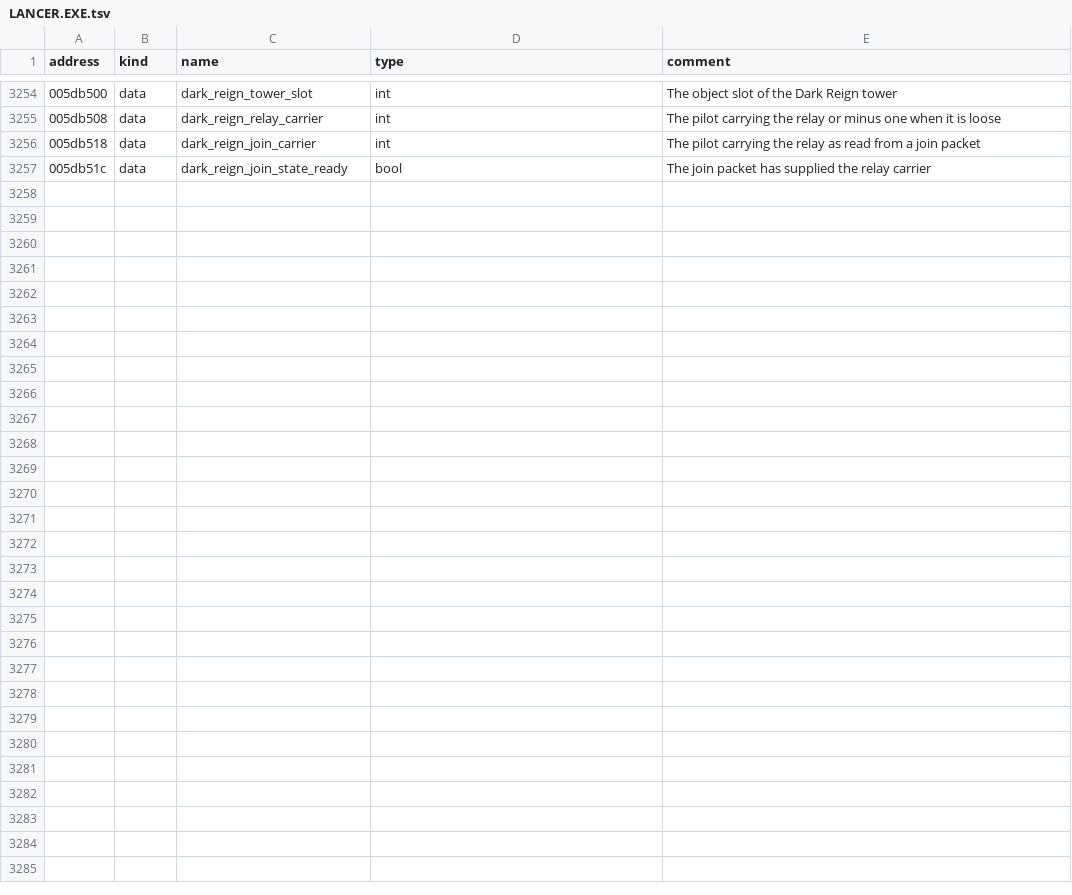
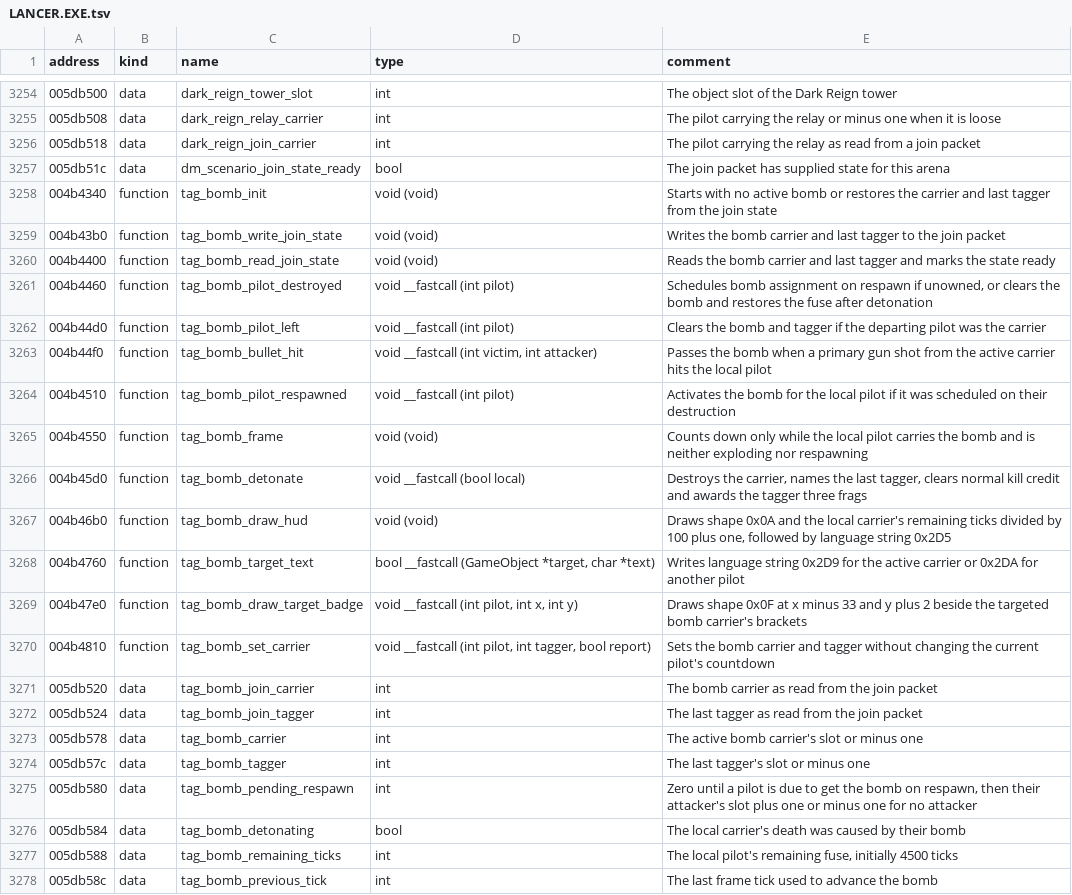
Before and after one commit to OpenReliant/openreliant, a TSV file: ghidra/names/LANCER.EXE.tsv, drawn as a sheet; only a part is shown, gaps mark what is left out.

Commit message:
feat: host the stock Tag Bomb arena (#1470)
Load the installed Tag Bomb arena on LAN and dedicated hosts. The first
casualty arms their bomb after respawning. Primary gun hits pass it and
each pilot resumes their own 45-second fuse. Detonation awards the last
tagger three frags, as the executable does. The installed help text says
two.

The host owns assignment, hits, the countdown and scoring. Late joiners
see the current carrier and fuse. The mode reuses the installed art and
strings and adds placement controls to the existing mod HUD API.

Advance arena HUD windows and radar through the shared flight code.
Reuse the cockpit controls for damage, gunnery, power, missiles and wing
status. The host supplies ammunition, damage, gun mode and power
readings, and applies gun and power changes. The target window now opens
and displays the carrier's bomb status. Campaign objectives and combat
radio remain tracked in #1367 and #1368. Stock team setup remains part
of #1400.

Verified with three pilots on each host path, with the game windows
hidden and sound off. Checked first respawn, late join, primary gun hits
in both directions, fuse resumption, detonation scoring, carrier
departure and the cockpit panels. The Zig tests, mission checks and
headless direct-join, invite and reconnect checks passed.

Closes #1469

```diff
--- a/ghidra/names/LANCER.EXE.tsv
+++ b/ghidra/names/LANCER.EXE.tsv
@@ -3256,2 +3256,23 @@ address	kind	name	type	comment
 005db518	data	dark_reign_join_carrier	int	The pilot carrying the relay as read from a join packet
-005db51c	data	dark_reign_join_state_ready	bool	The join packet has supplied the relay carrier
+005db51c	data	dm_scenario_join_state_ready	bool	The join packet has supplied state for this arena
+004b4340	function	tag_bomb_init	void (void)	Starts with no active bomb or restores the carrier and last tagger from the join state
+004b43b0	function	tag_bomb_write_join_state	void (void)	Writes the bomb carrier and last tagger to the join packet
+004b4400	function	tag_bomb_read_join_state	void (void)	Reads the bomb carrier and last tagger and marks the state ready
+004b4460	function	tag_bomb_pilot_destroyed	void __fastcall (int pilot)	Schedules bomb assignment on respawn if unowned, or clears the bomb and restores the fuse after detonation
+004b44d0	function	tag_bomb_pilot_left	void __fastcall (int pilot)	Clears the bomb and tagger if the departing pilot was the carrier
+004b44f0	function	tag_bomb_bullet_hit	void __fastcall (int victim, int attacker)	Passes the bomb when a primary gun shot from the active carrier hits the local pilot
+004b4510	function	tag_bomb_pilot_respawned	void __fastcall (int pilot)	Activates the bomb for the local pilot if it was scheduled on their destruction
+004b4550	function	tag_bomb_frame	void (void)	Counts down only while the local pilot carries the bomb and is neither exploding nor respawning
+004b45d0	function	tag_bomb_detonate	void __fastcall (bool local)	Destroys the carrier, names the last tagger, clears normal kill credit and awards the tagger three frags
+004b46b0	function	tag_bomb_draw_hud	void (void)	Draws shape 0x0A and the local carrier's remaining ticks divided by 100 plus one, followed by language string 0x2D5
+004b4760	function	tag_bomb_target_text	bool __fastcall (GameObject *target, char *text)	Writes language string 0x2D9 for the active carrier or 0x2DA for another pilot
+004b47e0	function	tag_bomb_draw_target_badge	void __fastcall (int pilot, int x, int y)	Draws shape 0x0F at x minus 33 and y plus 2 beside the targeted bomb carrier's brackets
+004b4810	function	tag_bomb_set_carrier	void __fastcall (int pilot, int tagger, bool report)	Sets the bomb carrier and tagger without changing the current pilot's countdown
+005db520	data	tag_bomb_join_carrier	int	The bomb carrier as read from the join packet
+005db524	data	tag_bomb_join_tagger	int	The last tagger as read from the join packet
+005db578	data	tag_bomb_carrier	int	The active bomb carrier's slot or minus one
+005db57c	data	tag_bomb_tagger	int	The last tagger's slot or minus one
+005db580	data	tag_bomb_pending_respawn	int	Zero until a pilot is due to get the bomb on respawn, then their attacker's slot plus one or minus one for no attacker
+005db584	data	tag_bomb_detonating	bool	The local carrier's death was caused by their bomb
+005db588	data	tag_bomb_remaining_ticks	int	The local pilot's remaining fuse, initially 4500 ticks
+005db58c	data	tag_bomb_previous_tick	int	The last frame tick used to advance the bomb
```
Also changed, not shown: 27 other files.
